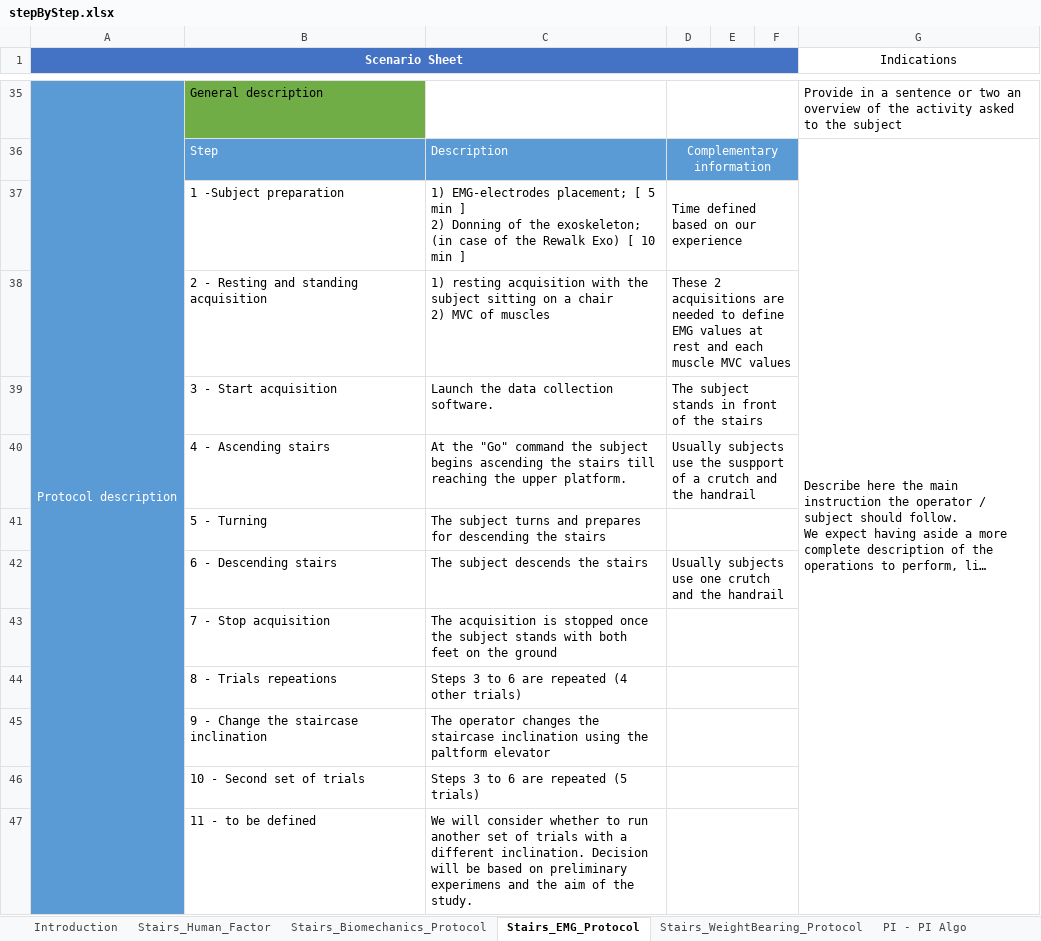
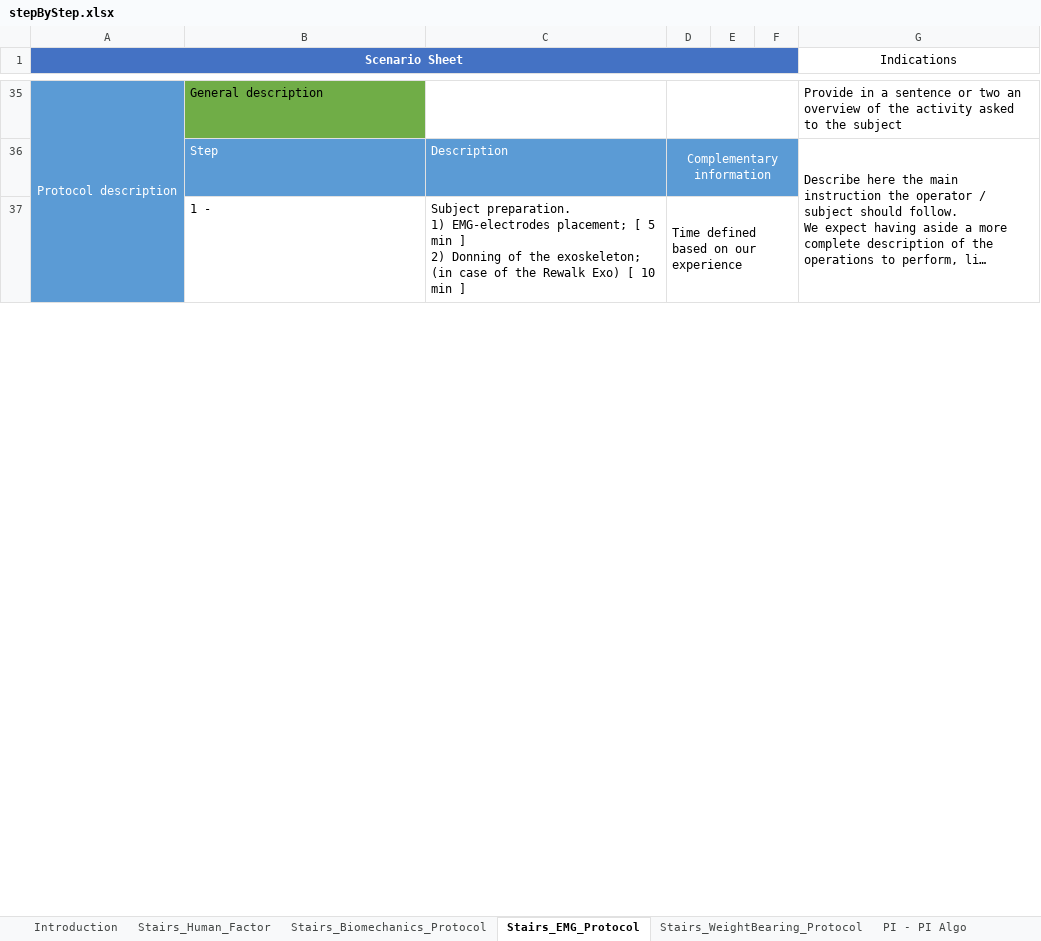
Before and after one commit to eurobench/eurobench_protocol, an Excel workbook: data/stepByStep/stepByStep.xlsx, sheet Stairs_EMG_Protocol, drawn as a sheet; only a part is shown, gaps mark what is left out; long unchanged cells end in …; values as stored, in another font and other column widths than the file's, no borders; removed rows and columns are numbered as before the commit, all else as after; ↵ is a line break in a cell; the diff covers the shown part only; the diff names each change by its address in the sheet, - before the commit and + after, or states it on an @@ line.

Commit message:
extend sbs protocols

```diff
--- a/data/stepByStep/stepByStep.xlsx (sheet Stairs_EMG_Protocol)
+++ b/data/stepByStep/stepByStep.xlsx (sheet Stairs_EMG_Protocol)
-B37: 1 -Subject preparation
+B37: 1 -
-C37: 1) EMG-electrodes…
+C37: Subject preparation. ↵ 1) EMG-electrodes…
-row 38:  | 2 - Resting and standing acquisition | 1) resting acquisition with the subject sitting on a chair ↵ 2) MVC of muscles | These 2 acquisitions are needed to define EMG values at rest and each muscle MVC values
-row 39:  | 3 - Start acquisition | Launch the data collection software. | The subject stands in front of the stairs
-row 40:  | 4 - Ascending stairs | At the "Go" command the subject begins ascending the stairs till reaching the upper platform. | Usually subjects use the suspport of a crutch and the handrail
-row 41:  | 5 - Turning | The subject turns and prepares for descending the stairs
-row 42:  | 6 - Descending stairs | The subject descends the stairs | Usually subjects use one crutch and the handrail
-row 43:  | 7 - Stop acquisition | The acquisition is stopped once the subject stands with both feet on the ground
-row 44:  | 8 - Trials repeations | Steps 3 to 6 are repeated (4 other trials)
-row 45:  | 9 - Change the staircase inclination | The operator changes the staircase inclination using the paltform elevator
-row 46:  | 10 - Second set of trials | Steps 3 to 6 are repeated (5 trials)
-row 47:  | 11 - to be defined | We will consider whether to run another set of trials with a different inclination. Decision will be based on preliminary experimens and the aim of the study.
```
Also changed, not shown: 10 added rows and 1 edited cell elsewhere in this sheet, sheet Stairs_Human_Factor, sheet Stairs_WeightBearing_Protocol, 1 other file.
